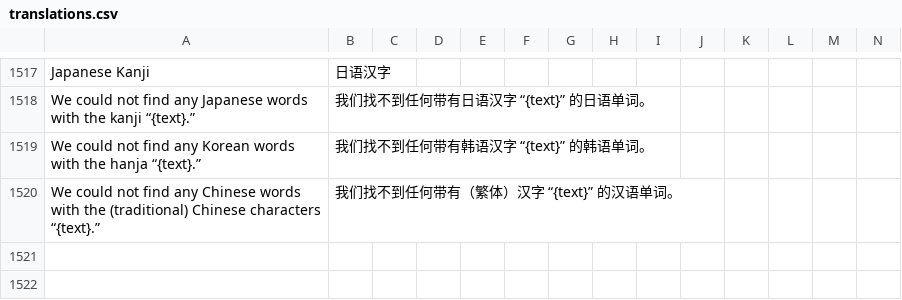
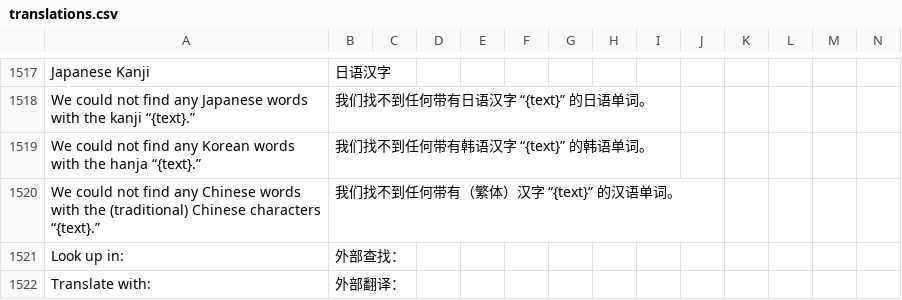
Before and after one commit to jaguar-person/zero-to-hero-nuxt, a CSV file: lib/translations.csv, drawn as a sheet; only a part is shown, gaps mark what is left out; rows hold the shown columns only; the diff names each change by its address in the sheet, - before the commit and + after, or states it on an @@ line.

```diff
--- a/lib/translations.csv
+++ b/lib/translations.csv
+row 1521: Look up in: | 外部查找：
+row 1522: Translate with: | 外部翻译：
```
Also changed, not shown: 4 other files.
